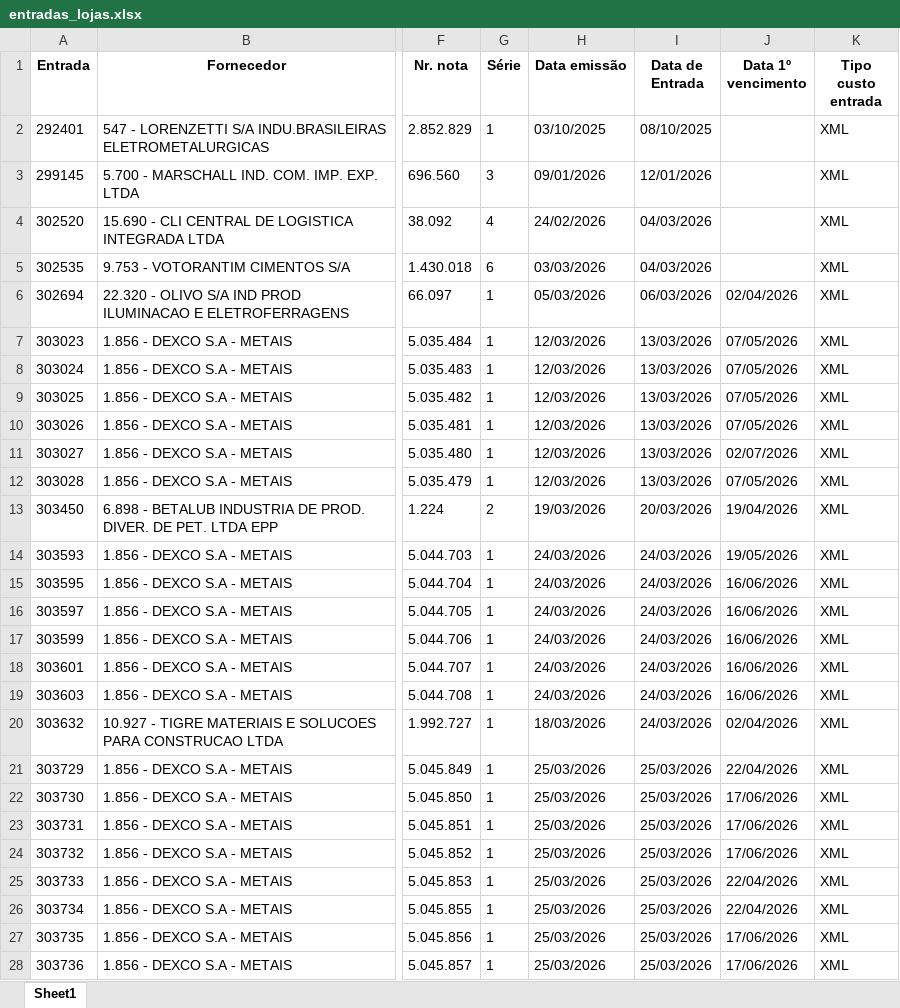
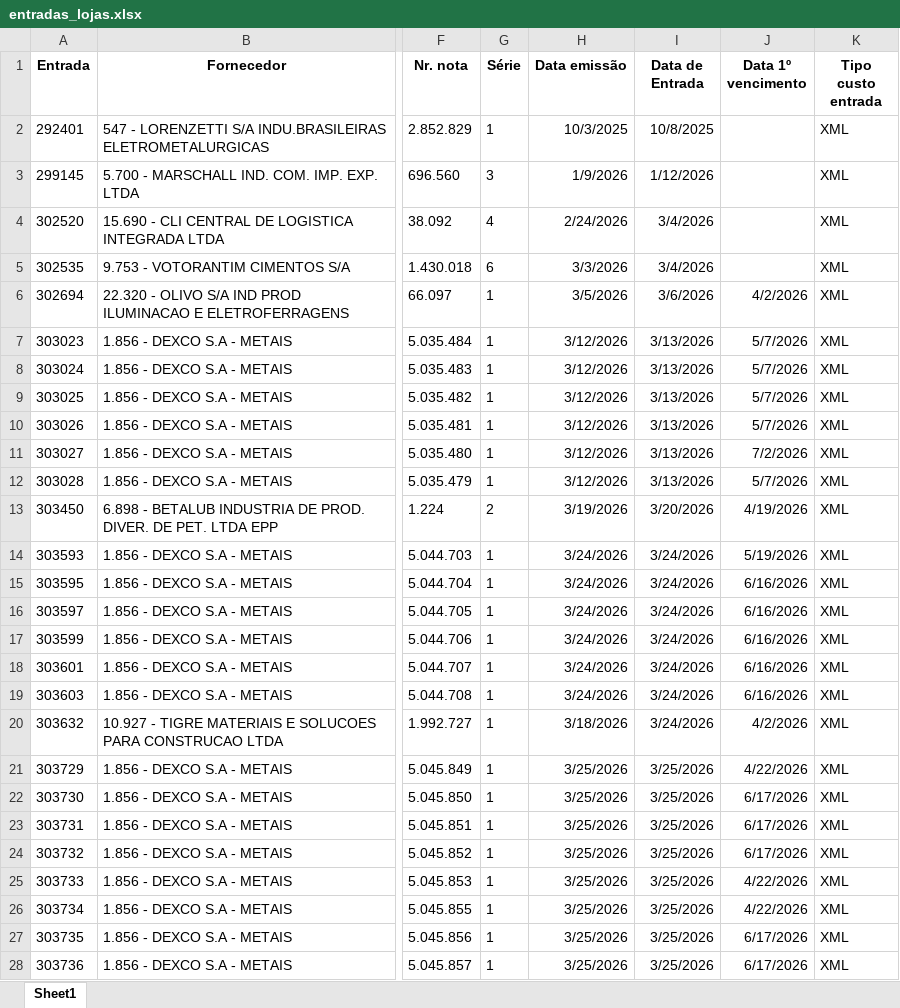
Before and after one commit to ShuuraBr/AGENDAMENTO, an Excel workbook: backend/uploads/importacao-relatorio/entradas_lojas.xlsx, sheet Sheet1, drawn as a sheet; only a part is shown, gaps mark what is left out; values as stored, in another font and other column widths than the file's, no borders; the diff covers the shown part only; the diff names each change by its address in the sheet, - before the commit and + after, or states it on an @@ line.

```diff
--- a/backend/uploads/importacao-relatorio/entradas_lojas.xlsx (sheet Sheet1)
+++ b/backend/uploads/importacao-relatorio/entradas_lojas.xlsx (sheet Sheet1)
-H2 (Data emissão): 03/10/2025
+H2 (Data emissão): 10/3/2025
-I2 (Data de Entrada): 08/10/2025
+I2 (Data de Entrada): 10/8/2025
-H3 (Data emissão): 09/01/2026
+H3 (Data emissão): 1/9/2026
-I3 (Data de Entrada): 12/01/2026
+I3 (Data de Entrada): 1/12/2026
-H4 (Data emissão): 24/02/2026
+H4 (Data emissão): 2/24/2026
-I4:I5 (Data de Entrada): 04/03/2026
+I4:I5 (Data de Entrada): 3/4/2026
-H5 (Data emissão): 03/03/2026
+H5 (Data emissão): 3/3/2026
-H6 (Data emissão): 05/03/2026
+H6 (Data emissão): 3/5/2026
-I6 (Data de Entrada): 06/03/2026
+I6 (Data de Entrada): 3/6/2026
-J6 (Data 1º vencimento): 02/04/2026
+J6 (Data 1º vencimento): 4/2/2026
-H7:H12 (Data emissão): 12/03/2026
+H7:H12 (Data emissão): 3/12/2026
-I7:I12 (Data de Entrada): 13/03/2026
+I7:I12 (Data de Entrada): 3/13/2026
-J7:J10 (Data 1º vencimento): 07/05/2026
+J7:J10 (Data 1º vencimento): 5/7/2026
-J11 (Data 1º vencimento): 02/07/2026
+J11 (Data 1º vencimento): 7/2/2026
-J12 (Data 1º vencimento): 07/05/2026
+J12 (Data 1º vencimento): 5/7/2026
-H13 (Data emissão): 19/03/2026
+H13 (Data emissão): 3/19/2026
-I13 (Data de Entrada): 20/03/2026
+I13 (Data de Entrada): 3/20/2026
-J13 (Data 1º vencimento): 19/04/2026
+J13 (Data 1º vencimento): 4/19/2026
-H14:H19 (Data emissão): 24/03/2026
+H14:H19 (Data emissão): 3/24/2026
-I14:I20 (Data de Entrada): 24/03/2026
+I14:I20 (Data de Entrada): 3/24/2026
-J14 (Data 1º vencimento): 19/05/2026
+J14 (Data 1º vencimento): 5/19/2026
-J15:J19 (Data 1º vencimento): 16/06/2026
+J15:J19 (Data 1º vencimento): 6/16/2026
-H20 (Data emissão): 18/03/2026
+H20 (Data emissão): 3/18/2026
-J20 (Data 1º vencimento): 02/04/2026
+J20 (Data 1º vencimento): 4/2/2026
-H21:H28 (Data emissão): 25/03/2026
+H21:H28 (Data emissão): 3/25/2026
-I21:I28 (Data de Entrada): 25/03/2026
+I21:I28 (Data de Entrada): 3/25/2026
-J21 (Data 1º vencimento): 22/04/2026
+J21 (Data 1º vencimento): 4/22/2026
-J22:J24 (Data 1º vencimento): 17/06/2026
+J22:J24 (Data 1º vencimento): 6/17/2026
-J25:J26 (Data 1º vencimento): 22/04/2026
+J25:J26 (Data 1º vencimento): 4/22/2026
-J27:J28 (Data 1º vencimento): 17/06/2026
+J27:J28 (Data 1º vencimento): 6/17/2026
```
Also changed, not shown: 1113 edited cells elsewhere in this sheet, 10 other files.
